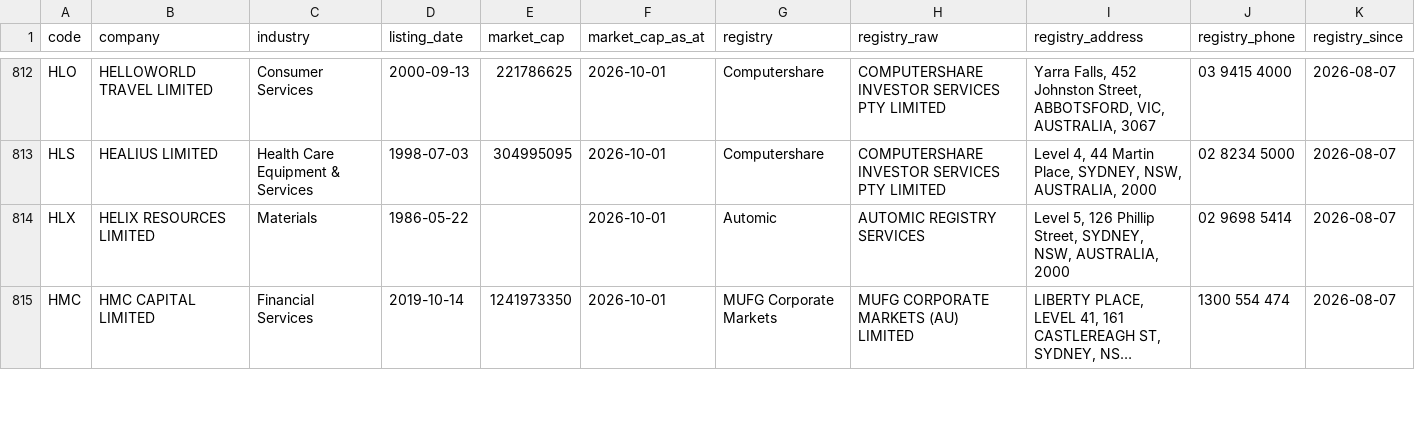
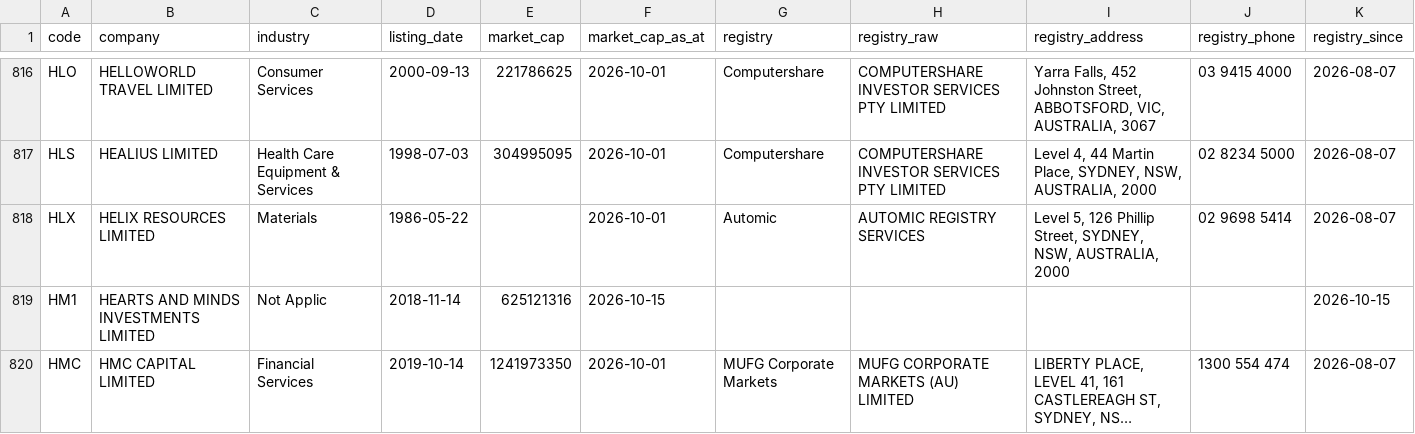
Before and after one commit to nwbort/registry-tracker, a CSV file: data/asx_registries.csv, drawn as a sheet; only a part is shown, gaps mark what is left out; long unchanged cells end in …; the diff covers the shown part only; the diff names each change by its address in the sheet, - before the commit and + after, or states it on an @@ line.

```diff
--- a/data/asx_registries.csv
+++ b/data/asx_registries.csv
+row 819: HM1 | HEARTS AND MINDS INVESTMENTS LIMITED | Not Applic | 2018-11-14 | 625121316 | 2026-10-15 |  |  |  |  | 2026-10-15
```
Also changed, not shown: 11 added rows and 8 removed rows elsewhere in this file.
